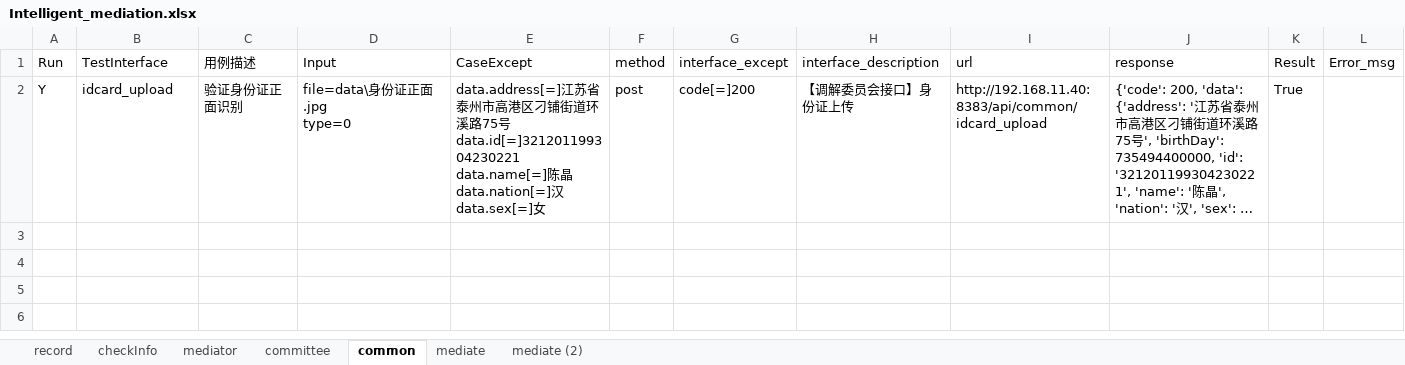
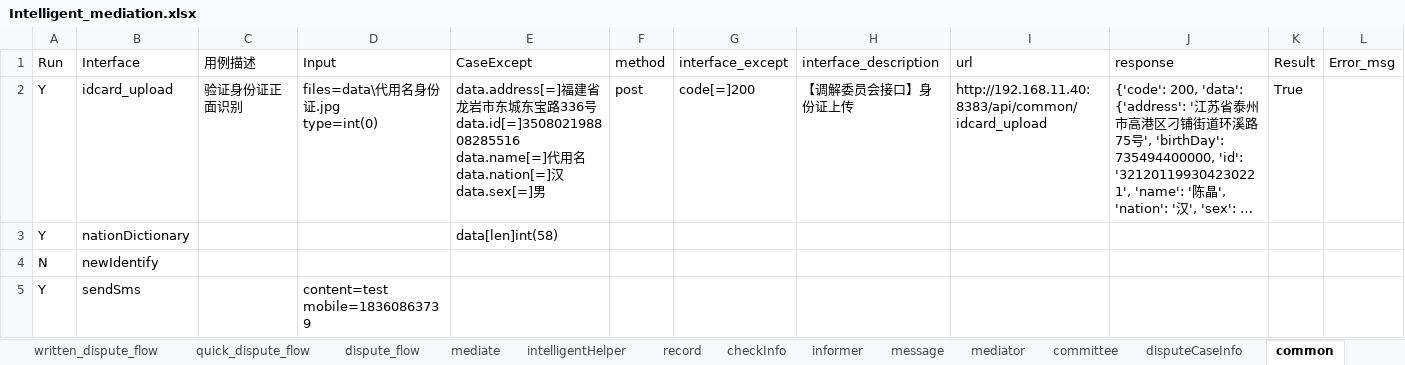
Before and after one commit to lqzk/AutoTest, an Excel workbook: InterfaceAuto/data/Intelligent_mediation.xlsx, sheet common, drawn as a sheet; long unchanged cells end in …; values as stored, in another font and other column widths than the file's, no borders; ↵ is a line break in a cell; the diff names each change by its address in the sheet, - before the commit and + after, or states it on an @@ line.

```diff
--- a/InterfaceAuto/data/Intelligent_mediation.xlsx (sheet common)
+++ b/InterfaceAuto/data/Intelligent_mediation.xlsx (sheet common)
-sheet tab: mediate (2)
+sheet tab: written_dispute_flow
+sheet tab: quick_dispute_flow
+sheet tab: dispute_flow
+sheet tab: intelligentHelper
+sheet tab: informer
+sheet tab: message
+sheet tab: disputeCaseInfo
@@ sheet tab order changed: written_dispute_flow | quick_dispute_flow | dispute_flow | mediate | intelligentHelper | record | checkInfo | informer | message | mediator | committee | disputeCaseInfo | common @@
-B1: TestInterface
+B1: Interface
-D2 (Input): file=data\身份证正面.jpg ↵ type=0
+D2 (Input): files=data\代用名身份证.jpg ↵ type=int(0)
-E2 (CaseExcept): data.address[=]江苏省泰州市高港区刁铺街道环溪路75号 ↵ data.id[=]321201199304230221 ↵ data.name[=]陈晶 ↵ data.nation[=]汉 ↵ data.sex[=]女
+E2 (CaseExcept): data.address[=]福建省龙岩市东城东宝路336号 ↵ data.id[=]350802198808285516 ↵ data.name[=]代用名 ↵ data.nation[=]汉 ↵ data.sex[=]男
+row 3: Y | nationDictionary |  |  | data[len]int(58)
+row 4: N | newIdentify
+row 5: Y | sendSms |  | content=test ↵ mobile=18360863739
```
Also changed, not shown: sheet record, sheet mediate, sheet checkInfo, sheet mediator, sheet committee, other sheet tabs, 56 other files.
